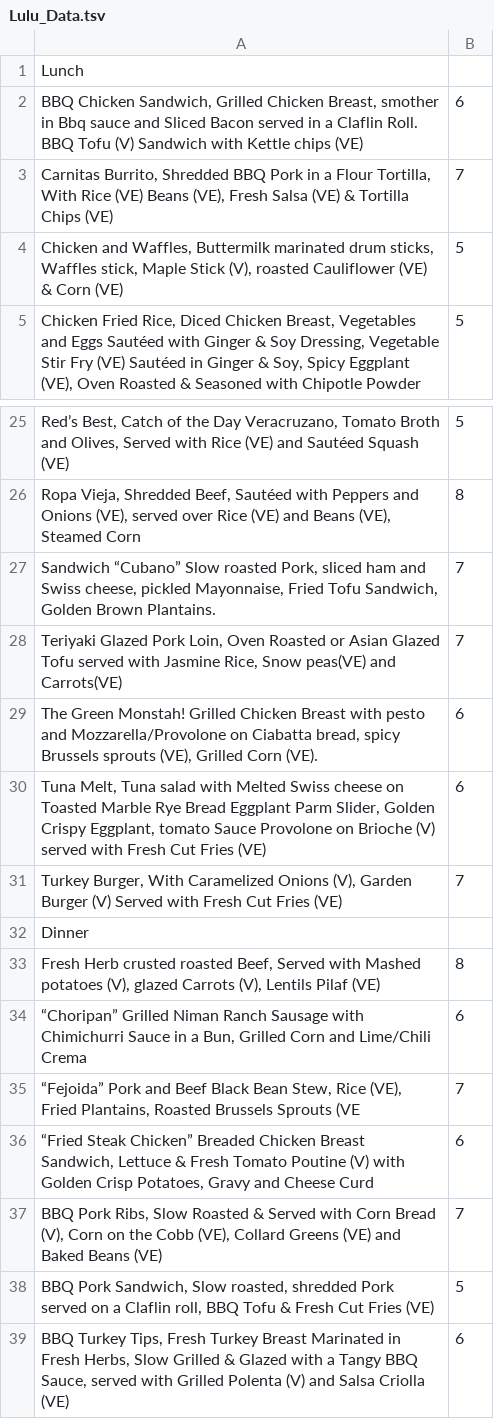
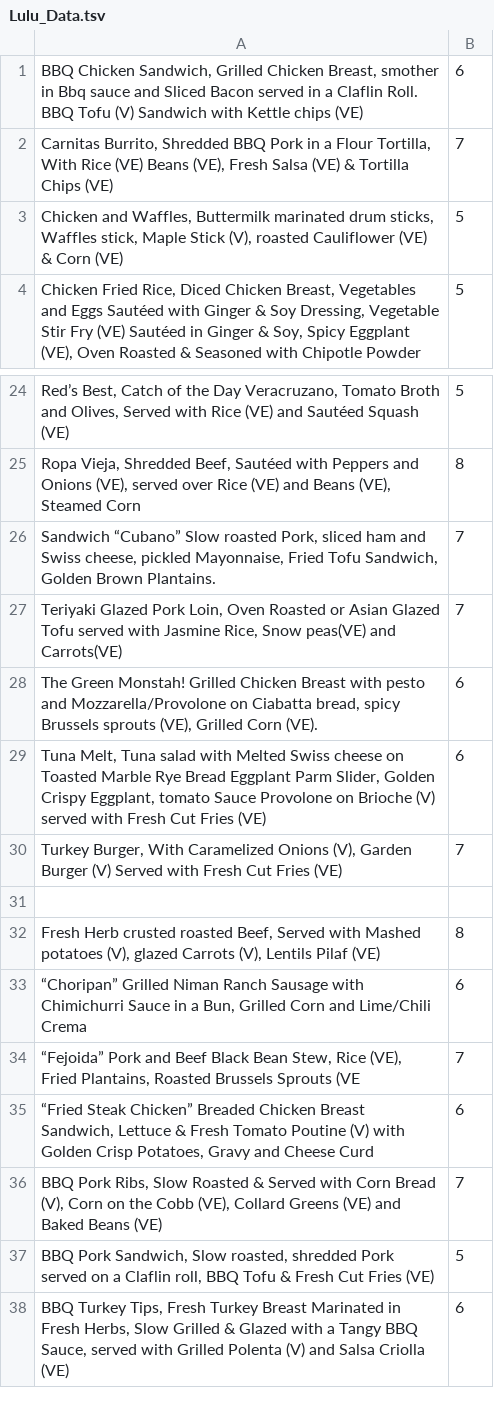
Before and after one commit to emmalurie/230Project, a TSV file: data/Lulu_Data.tsv, drawn as a sheet; only a part is shown, gaps mark what is left out.

```diff
--- a/data/Lulu_Data.tsv
+++ b/data/Lulu_Data.tsv
@@ -1,2 +1 @@
-Lunch	
 BBQ Chicken Sandwich, Grilled Chicken Breast, smother in Bbq sauce and Sliced Bacon served in a Claflin Roll. BBQ Tofu (V) Sandwich with Kettle chips (VE)	6
@@ -31,3 +30,3 @@ Tuna Melt, Tuna salad with Melted Swiss cheese on Toasted Marble Rye Bread Eggpl
 Turkey Burger, With Caramelized Onions (V), Garden Burger (V) Served with Fresh Cut Fries (VE)	7
-Dinner 	
+ 	
  Fresh Herb crusted roasted Beef, Served with Mashed potatoes (V), glazed Carrots (V), Lentils Pilaf (VE)	8
```
Also changed, not shown: data/Bates_Data.tsv, data/Pomeroy_Data.tsv, 9 other files.
